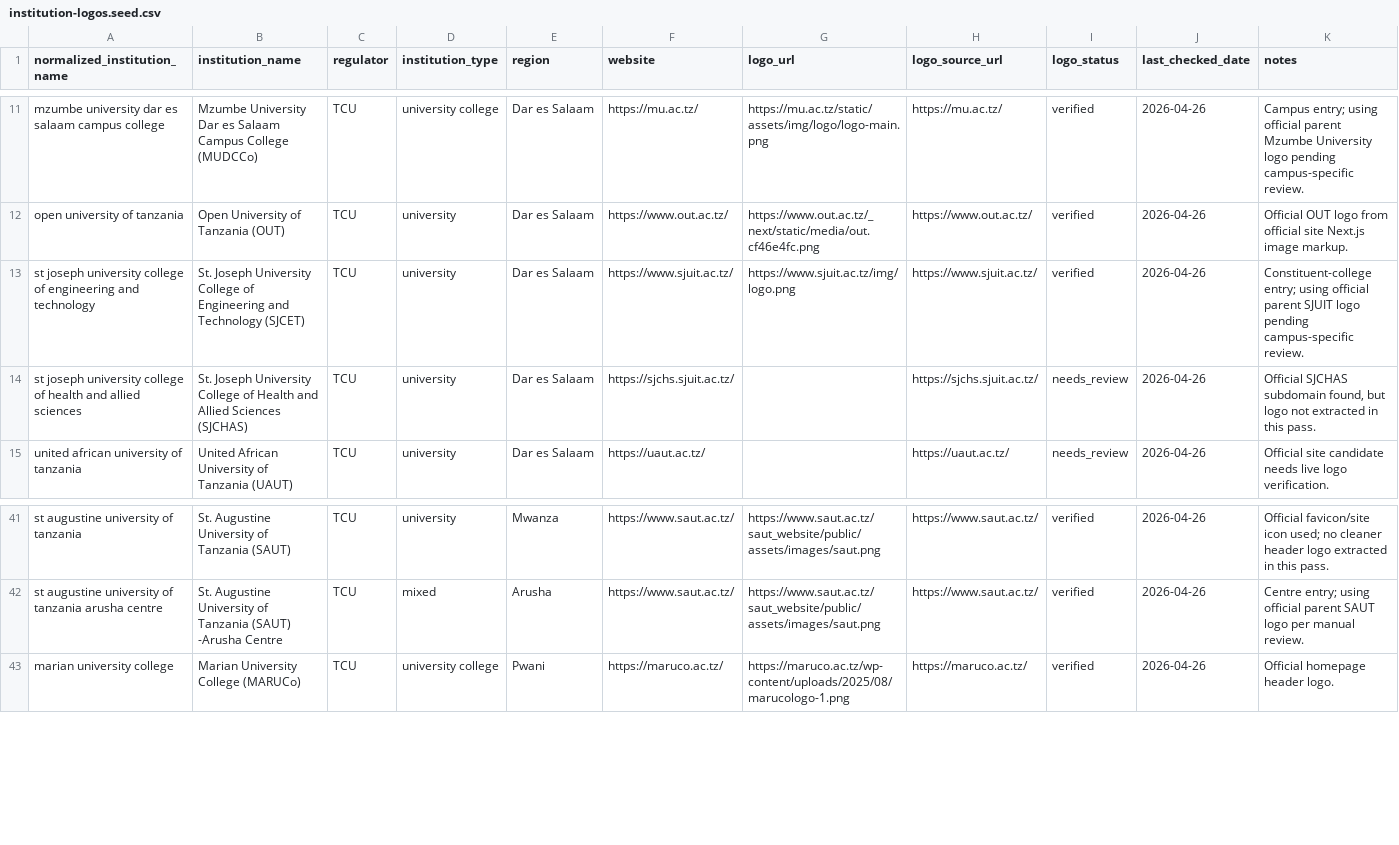
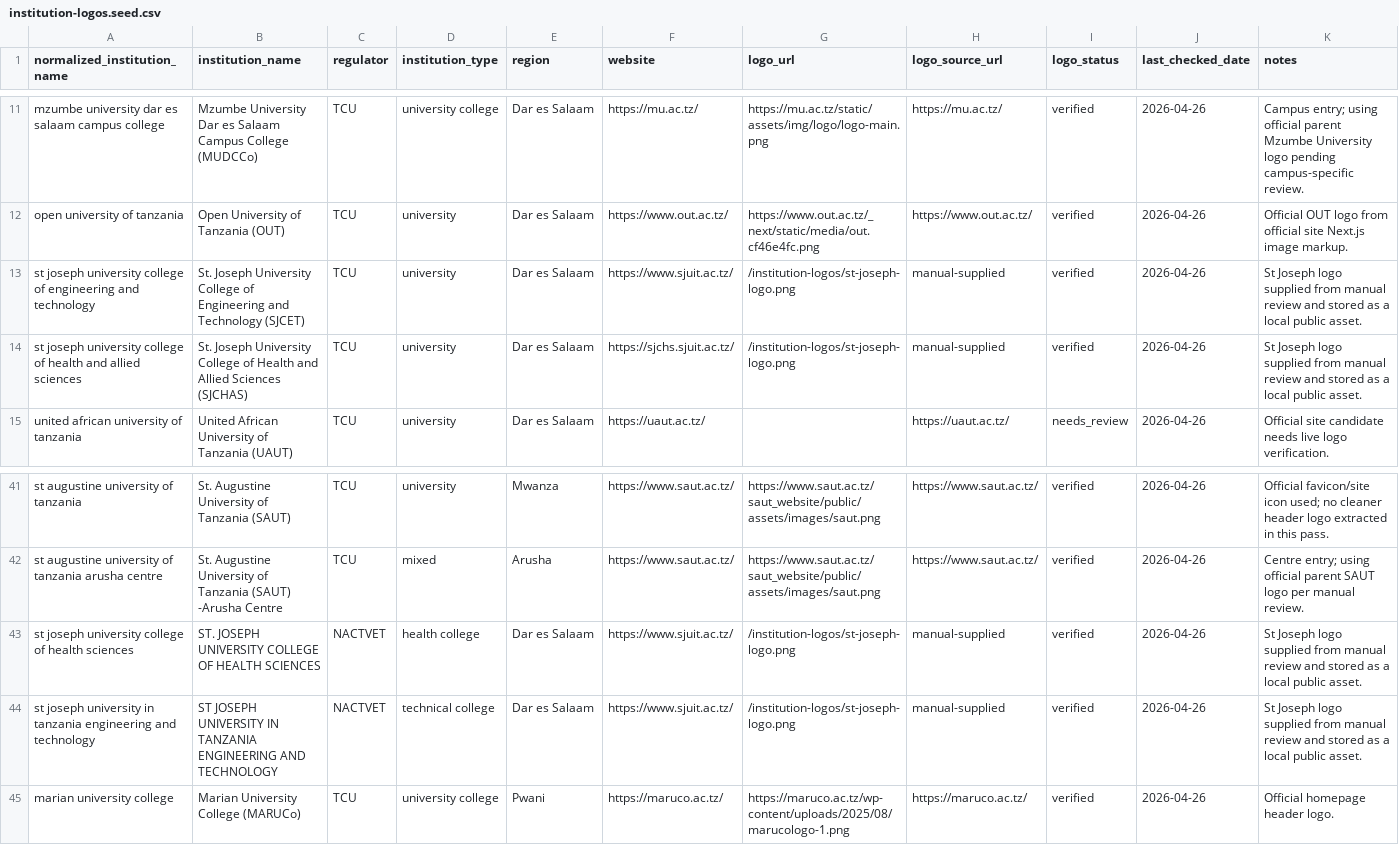
Before and after one commit to hassanayn/kozi-ipi, a CSV file: data/enrichment/institution-logos.seed.csv, drawn as a sheet; only a part is shown, gaps mark what is left out.

Commit message:
fix: add st joseph institution logo

```diff
--- a/data/enrichment/institution-logos.seed.csv
+++ b/data/enrichment/institution-logos.seed.csv
@@ -12,4 +12,4 @@ mzumbe university dar es salaam campus college,Mzumbe University Dar es Salaam C
 open university of tanzania,Open University of Tanzania (OUT),TCU,university,Dar es Salaam,https://www.out.ac.tz/,https://www.out.ac.tz/_next/static/media/out.cf46e4fc.png,https://www.out.ac.tz/,verified,2026-04-26,Official OUT logo from official site Next.js image markup.
-st joseph university college of engineering and technology,St. Joseph University College of Engineering and Technology (SJCET),TCU,university,Dar es Salaam,https://www.sjuit.ac.tz/,https://www.sjuit.ac.tz/img/logo.png,https://www.sjuit.ac.tz/,verified,2026-04-26,Constituent-college entry; using official parent SJUIT logo pending campus-specific review.
-st joseph university college of health and allied sciences,St. Joseph University College of Health and Allied Sciences (SJCHAS),TCU,university,Dar es Salaam,https://sjchs.sjuit.ac.tz/,,https://sjchs.sjuit.ac.tz/,needs_review,2026-04-26,"Official SJCHAS subdomain found, but logo not extracted in this pass."
+st joseph university college of engineering and technology,St. Joseph University College of Engineering and Technology (SJCET),TCU,university,Dar es Salaam,https://www.sjuit.ac.tz/,/institution-logos/st-joseph-logo.png,manual-supplied,verified,2026-04-26,St Joseph logo supplied from manual review and stored as a local public asset.
+st joseph university college of health and allied sciences,St. Joseph University College of Health and Allied Sciences (SJCHAS),TCU,university,Dar es Salaam,https://sjchs.sjuit.ac.tz/,/institution-logos/st-joseph-logo.png,manual-supplied,verified,2026-04-26,St Joseph logo supplied from manual review and stored as a local public asset.
 united african university of tanzania,United African University of Tanzania (UAUT),TCU,university,Dar es Salaam,https://uaut.ac.tz/,,https://uaut.ac.tz/,needs_review,2026-04-26,Official site candidate needs live logo verification.
@@ -42,2 +42,4 @@ st augustine university of tanzania,St. Augustine University of Tanzania (SAUT),
 st augustine university of tanzania arusha centre,St. Augustine University of Tanzania (SAUT) -Arusha Centre,TCU,mixed,Arusha,https://www.saut.ac.tz/,https://www.saut.ac.tz/saut_website/public/assets/images/saut.png,https://www.saut.ac.tz/,verified,2026-04-26,Centre entry; using official parent SAUT logo per manual review.
+st joseph university college of health sciences,ST. JOSEPH UNIVERSITY COLLEGE OF HEALTH SCIENCES,NACTVET,health college,Dar es Salaam,https://www.sjuit.ac.tz/,/institution-logos/st-joseph-logo.png,manual-supplied,verified,2026-04-26,St Joseph logo supplied from manual review and stored as a local public asset.
+st joseph university in tanzania engineering and technology,ST JOSEPH UNIVERSITY IN TANZANIA ENGINEERING AND TECHNOLOGY,NACTVET,technical college,Dar es Salaam,https://www.sjuit.ac.tz/,/institution-logos/st-joseph-logo.png,manual-supplied,verified,2026-04-26,St Joseph logo supplied from manual review and stored as a local public asset.
 marian university college,Marian University College (MARUCo),TCU,university college,Pwani,https://maruco.ac.tz/,https://maruco.ac.tz/wp-content/uploads/2025/08/marucologo-1.png,https://maruco.ac.tz/,verified,2026-04-26,Official homepage header logo.
```
Also changed, not shown: 4 other files.
